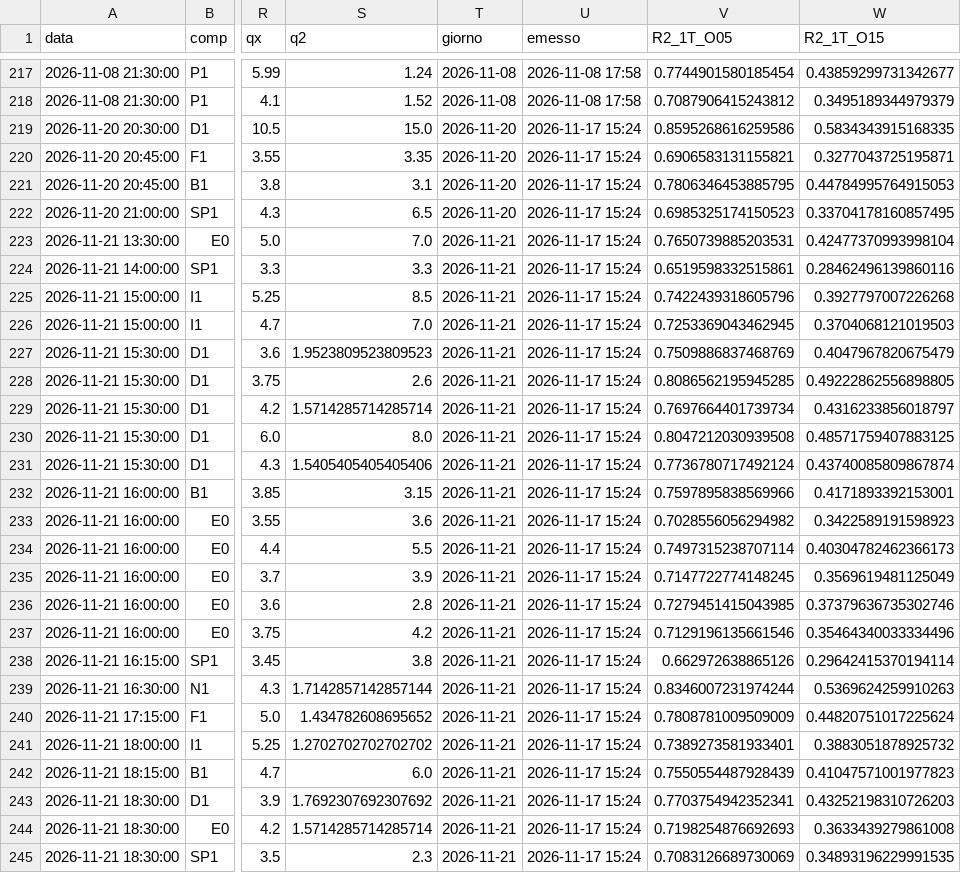
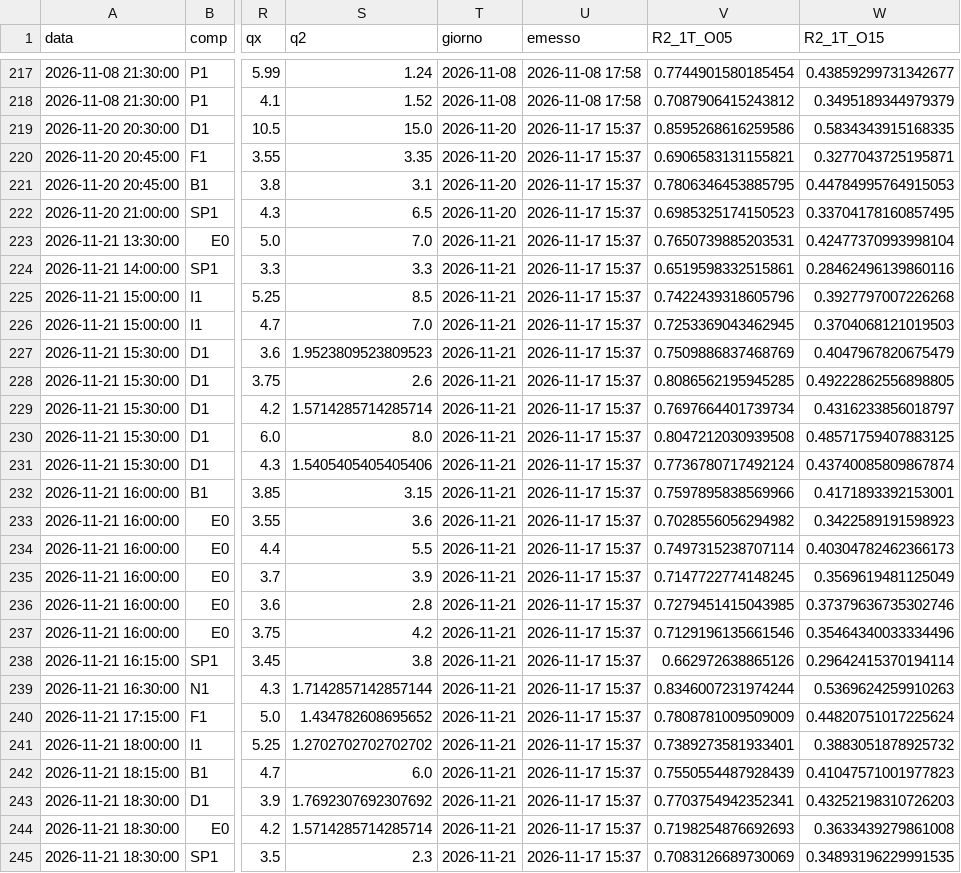
Before and after one commit to Mustang302429/pronostici, a CSV file: dati/archivio_pronostici.csv, drawn as a sheet; only a part is shown, gaps mark what is left out; the diff covers the shown part only; the diff names each change by its address in the sheet, - before the commit and + after, or states it on an @@ line.

```diff
--- a/dati/archivio_pronostici.csv
+++ b/dati/archivio_pronostici.csv
-U219:U245 (emesso): 2026-11-17 15:24
+U219:U245 (emesso): 2026-11-17 15:37
```
Also changed, not shown: 145 edited cells elsewhere in this file, dati/archivio_mondo.csv, 3 other files.
